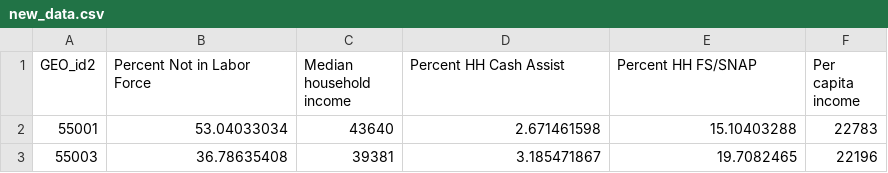
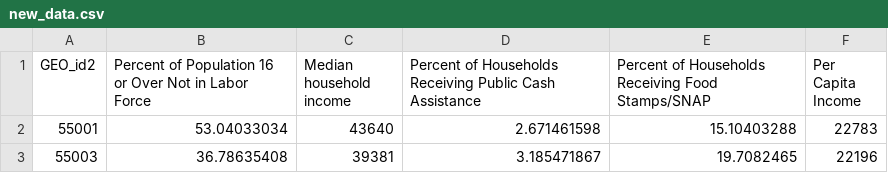
Before and after one commit to kaynen6/d3-coordinated-viz, a CSV file: data/new_data.csv, drawn as a sheet; only a part is shown.

```diff
--- a/data/new_data.csv
+++ b/data/new_data.csv
@@ -1,2 +1,2 @@
-GEO_id2,Percent Not in Labor Force,Median household income,Percent HH Cash Assist,Percent HH FS/SNAP,Per capita income
+GEO_id2,Percent of Population 16 or Over Not in Labor Force,Median household income,Percent of Households Receiving Public Cash Assistance,Percent of Households Receiving Food Stamps/SNAP,Per Capita Income
 55001,53.04033034,43640,2.671461598,15.10403288,22783
```
Also changed, not shown: 2 other files.
